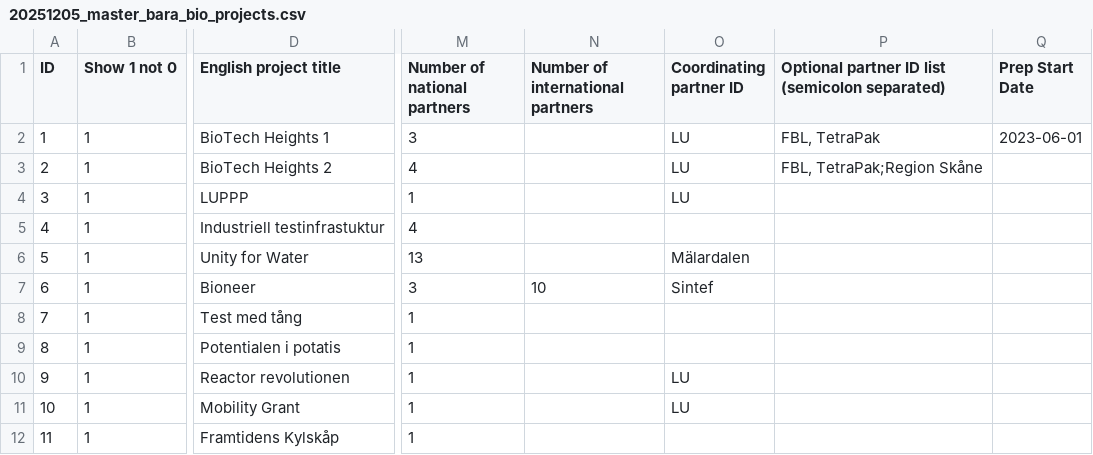
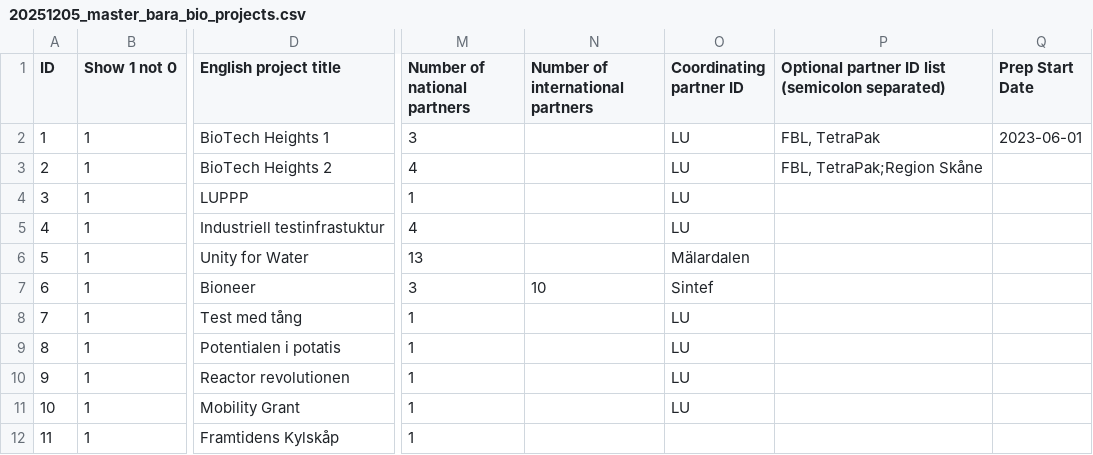
Before and after one commit to mstankovski/data-for-testing, a CSV file: 20251205_master_bara_bio_projects.csv, drawn as a sheet; only a part is shown, gaps mark what is left out; the diff covers the shown part only; the diff names each change by its address in the sheet, - before the commit and + after, or states it on an @@ line.

Commit message:
update

```diff
--- a/20251205_master_bara_bio_projects.csv
+++ b/20251205_master_bara_bio_projects.csv
-O5 (Coordinating partner ID): (empty)
+O5 (Coordinating partner ID): LU
-O8:O9 (Coordinating partner ID): (empty)
+O8:O9 (Coordinating partner ID): LU
```
Also changed, not shown: 4 added rows elsewhere in this file.
